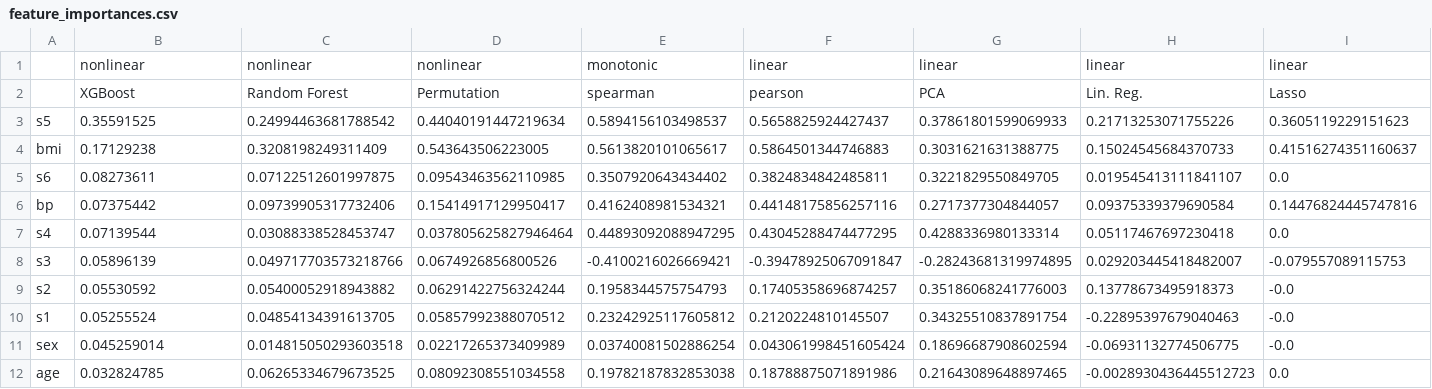
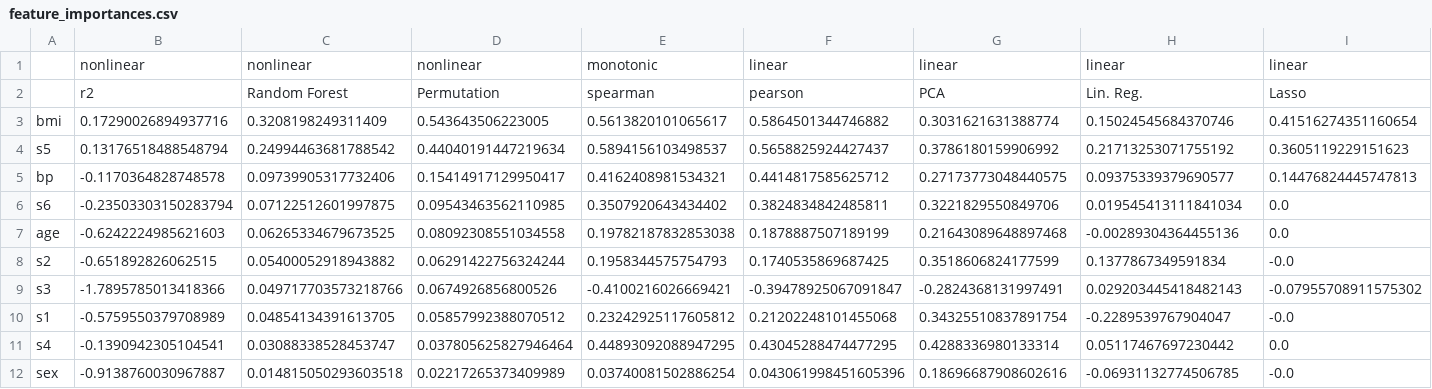
Before and after one commit to CCEMGroupTCD/SoftwareTutorials, a CSV file: python/feature_target_correlations/output/feature_importances.csv, drawn as a sheet.

```diff
--- a/python/feature_target_correlations/output/feature_importances.csv
+++ b/python/feature_target_correlations/output/feature_importances.csv
@@ -1,12 +1,12 @@
 ,nonlinear,nonlinear,nonlinear,monotonic,linear,linear,linear,linear
-,XGBoost,Random Forest,Permutation,spearman,pearson,PCA,Lin. Reg.,Lasso
-s5,0.35591525,0.24994463681788542,0.44040191447219634,0.5894156103498537,0.5658825924427437,0.37861801599069933,0.21713253071755226,0.3605119229151623
-bmi,0.17129238,0.3208198249311409,0.543643506223005,0.5613820101065617,0.5864501344746883,0.3031621631388775,0.15024545684370733,0.41516274351160637
-s6,0.08273611,0.07122512601997875,0.09543463562110985,0.3507920643434402,0.3824834842485811,0.3221829550849705,0.019545413111841107,0.0
-bp,0.07375442,0.09739905317732406,0.15414917129950417,0.4162408981534321,0.44148175856257116,0.2717377304844057,0.09375339379690584,0.14476824445747816
-s4,0.07139544,0.03088338528453747,0.037805625827946464,0.44893092088947295,0.43045288474477295,0.4288336980133314,0.05117467697230418,0.0
-s3,0.05896139,0.049717703573218766,0.0674926856800526,-0.4100216026669421,-0.39478925067091847,-0.28243681319974895,0.029203445418482007,-0.079557089115753
-s2,0.05530592,0.05400052918943882,0.06291422756324244,0.1958344575754793,0.17405358696874257,0.35186068241776003,0.13778673495918373,-0.0
-s1,0.05255524,0.04854134391613705,0.05857992388070512,0.23242925117605812,0.2120224810145507,0.34325510837891754,-0.22895397679040463,-0.0
-sex,0.045259014,0.014815050293603518,0.02217265373409989,0.03740081502886254,0.043061998451605424,0.18696687908602594,-0.06931132774506775,-0.0
-age,0.032824785,0.06265334679673525,0.08092308551034558,0.19782187832853038,0.18788875071891986,0.21643089648897465,-0.0028930436445512723,0.0
+,r2,Random Forest,Permutation,spearman,pearson,PCA,Lin. Reg.,Lasso
+bmi,0.17290026894937716,0.3208198249311409,0.543643506223005,0.5613820101065617,0.5864501344746882,0.3031621631388774,0.15024545684370746,0.41516274351160654
+s5,0.13176518488548794,0.24994463681788542,0.44040191447219634,0.5894156103498537,0.5658825924427437,0.3786180159906992,0.21713253071755192,0.3605119229151623
+bp,-0.1170364828748578,0.09739905317732406,0.15414917129950417,0.4162408981534321,0.4414817585625712,0.27173773048440575,0.09375339379690577,0.14476824445747813
+s6,-0.23503303150283794,0.07122512601997875,0.09543463562110985,0.3507920643434402,0.3824834842485811,0.3221829550849706,0.019545413111841034,0.0
+age,-0.6242224985621603,0.06265334679673525,0.08092308551034558,0.19782187832853038,0.1878887507189199,0.21643089648897468,-0.00289304364455136,0.0
+s2,-0.651892826062515,0.05400052918943882,0.06291422756324244,0.1958344575754793,0.1740535869687425,0.3518606824177599,0.1377867349591834,-0.0
+s3,-1.7895785013418366,0.049717703573218766,0.0674926856800526,-0.4100216026669421,-0.39478925067091847,-0.2824368131997491,0.029203445418482143,-0.07955708911575302
+s1,-0.5759550379708989,0.04854134391613705,0.05857992388070512,0.23242925117605812,0.21202248101455068,0.34325510837891754,-0.2289539767904047,-0.0
+s4,-0.1390942305104541,0.03088338528453747,0.037805625827946464,0.44893092088947295,0.43045288474477295,0.4288336980133314,0.05117467697230442,0.0
+sex,-0.9138760030967887,0.014815050293603518,0.02217265373409989,0.03740081502886254,0.043061998451605396,0.18696687908602616,-0.06931132774506785,-0.0
```
Also changed, not shown: 16 other files.
